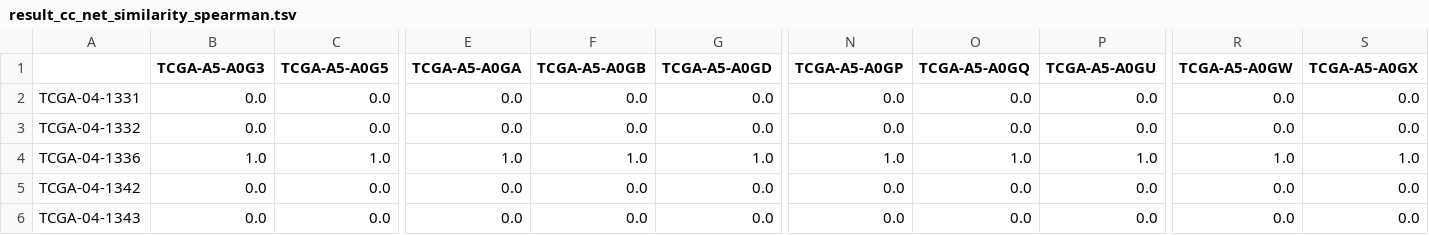
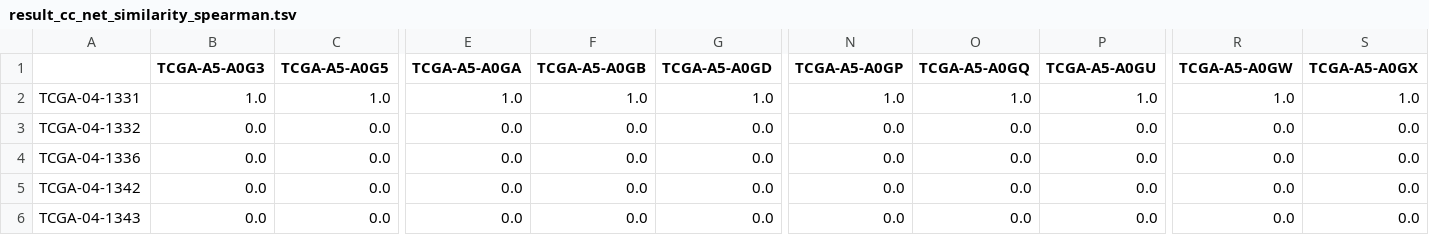
Before and after one commit to KnowEnG/Signature_Analysis_Pipeline, a TSV file: data/verification/result_cc_net_similarity_spearman.tsv, drawn as a sheet; only a part is shown, gaps mark what is left out; the diff covers the shown part only; the diff names each change by its address in the sheet, - before the commit and + after, or states it on an @@ line.

```diff
--- a/data/verification/result_cc_net_similarity_spearman.tsv
+++ b/data/verification/result_cc_net_similarity_spearman.tsv
-B2 (TCGA-A5-A0G3): 0.0
+B2 (TCGA-A5-A0G3): 1.0
-C2 (TCGA-A5-A0G5): 0.0
+C2 (TCGA-A5-A0G5): 1.0
-E2 (TCGA-A5-A0GA): 0.0
+E2 (TCGA-A5-A0GA): 1.0
-F2 (TCGA-A5-A0GB): 0.0
+F2 (TCGA-A5-A0GB): 1.0
-G2 (TCGA-A5-A0GD): 0.0
+G2 (TCGA-A5-A0GD): 1.0
-N2 (TCGA-A5-A0GP): 0.0
+N2 (TCGA-A5-A0GP): 1.0
-O2 (TCGA-A5-A0GQ): 0.0
+O2 (TCGA-A5-A0GQ): 1.0
-P2 (TCGA-A5-A0GU): 0.0
+P2 (TCGA-A5-A0GU): 1.0
-R2 (TCGA-A5-A0GW): 0.0
+R2 (TCGA-A5-A0GW): 1.0
-S2 (TCGA-A5-A0GX): 0.0
+S2 (TCGA-A5-A0GX): 1.0
-B4 (TCGA-A5-A0G3): 1.0
+B4 (TCGA-A5-A0G3): 0.0
-C4 (TCGA-A5-A0G5): 1.0
+C4 (TCGA-A5-A0G5): 0.0
-E4 (TCGA-A5-A0GA): 1.0
+E4 (TCGA-A5-A0GA): 0.0
-F4 (TCGA-A5-A0GB): 1.0
+F4 (TCGA-A5-A0GB): 0.0
-G4 (TCGA-A5-A0GD): 1.0
+G4 (TCGA-A5-A0GD): 0.0
-N4 (TCGA-A5-A0GP): 1.0
+N4 (TCGA-A5-A0GP): 0.0
-O4 (TCGA-A5-A0GQ): 1.0
+O4 (TCGA-A5-A0GQ): 0.0
-P4 (TCGA-A5-A0GU): 1.0
+P4 (TCGA-A5-A0GU): 0.0
-R4 (TCGA-A5-A0GW): 1.0
+R4 (TCGA-A5-A0GW): 0.0
-S4 (TCGA-A5-A0GX): 1.0
+S4 (TCGA-A5-A0GX): 0.0
```
Also changed, not shown: 170 edited cells elsewhere in this file, data/verification/result_cc_net_similarity_cosine.tsv, data/verification/result_cc_similarity_cosine.tsv, 2 other files.
